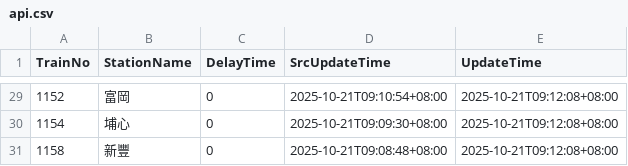
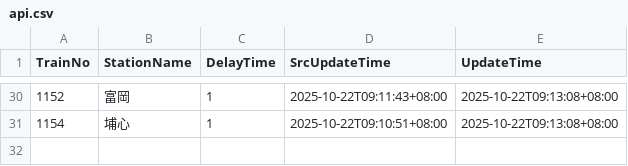
Before and after one commit to funfun0912/Open-Platform-Software-Mid, a CSV file: api.csv, drawn as a sheet; only a part is shown, gaps mark what is left out; the diff covers the shown part only.

```diff
--- a/api.csv
+++ b/api.csv
@@ -29,3 +30,2 @@ TrainNo,StationName,DelayTime,SrcUpdateTime,UpdateTime
-1152,富岡,0,2025-10-21T09:10:54+08:00,2025-10-21T09:12:08+08:00
-1154,埔心,0,2025-10-21T09:09:30+08:00,2025-10-21T09:12:08+08:00
-1158,新豐,0,2025-10-21T09:08:48+08:00,2025-10-21T09:12:08+08:00
+1152,富岡,1,2025-10-22T09:11:43+08:00,2025-10-22T09:13:08+08:00
+1154,埔心,1,2025-10-22T09:10:51+08:00,2025-10-22T09:13:08+08:00
```
Also changed, not shown: 2 added rows, 1 removed row and 83 edited cells elsewhere in this file.
